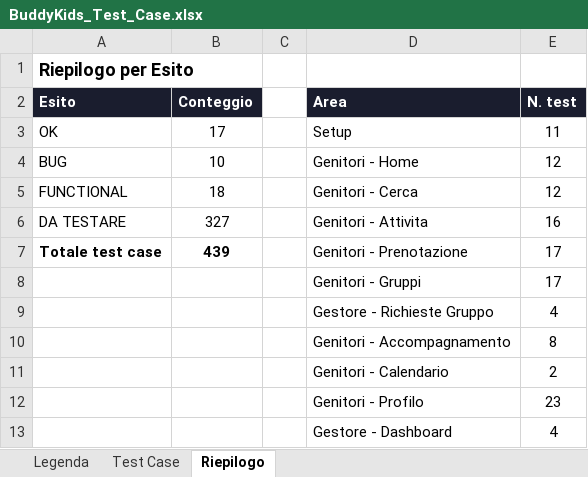
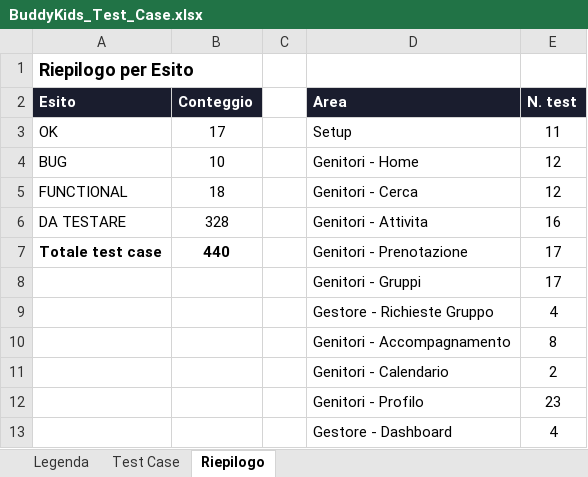
Before and after one commit to faberx83/buddykids-app, an Excel workbook: BuddyKids_Test_Case.xlsx, sheet Riepilogo, drawn as a sheet; only a part is shown; values as stored, in another font and other column widths than the file's, no borders; the diff names each change by its address in the sheet, - before the commit and + after, or states it on an @@ line.

```diff
--- a/BuddyKids_Test_Case.xlsx (sheet Riepilogo)
+++ b/BuddyKids_Test_Case.xlsx (sheet Riepilogo)
-B6 (Conteggio): 327
+B6 (Conteggio): 328
-B7 (Conteggio): 439
+B7 (Conteggio): 440
```
Also changed, not shown: sheet Test Case.
